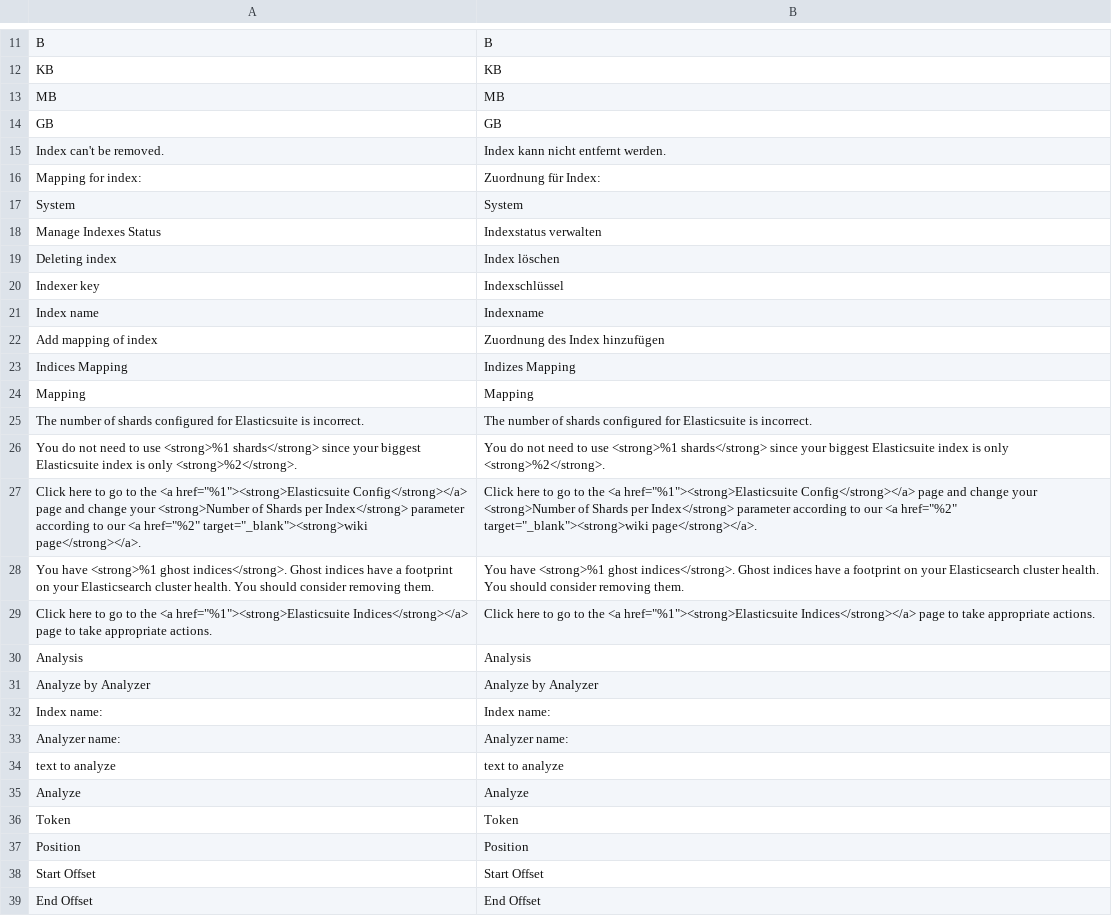
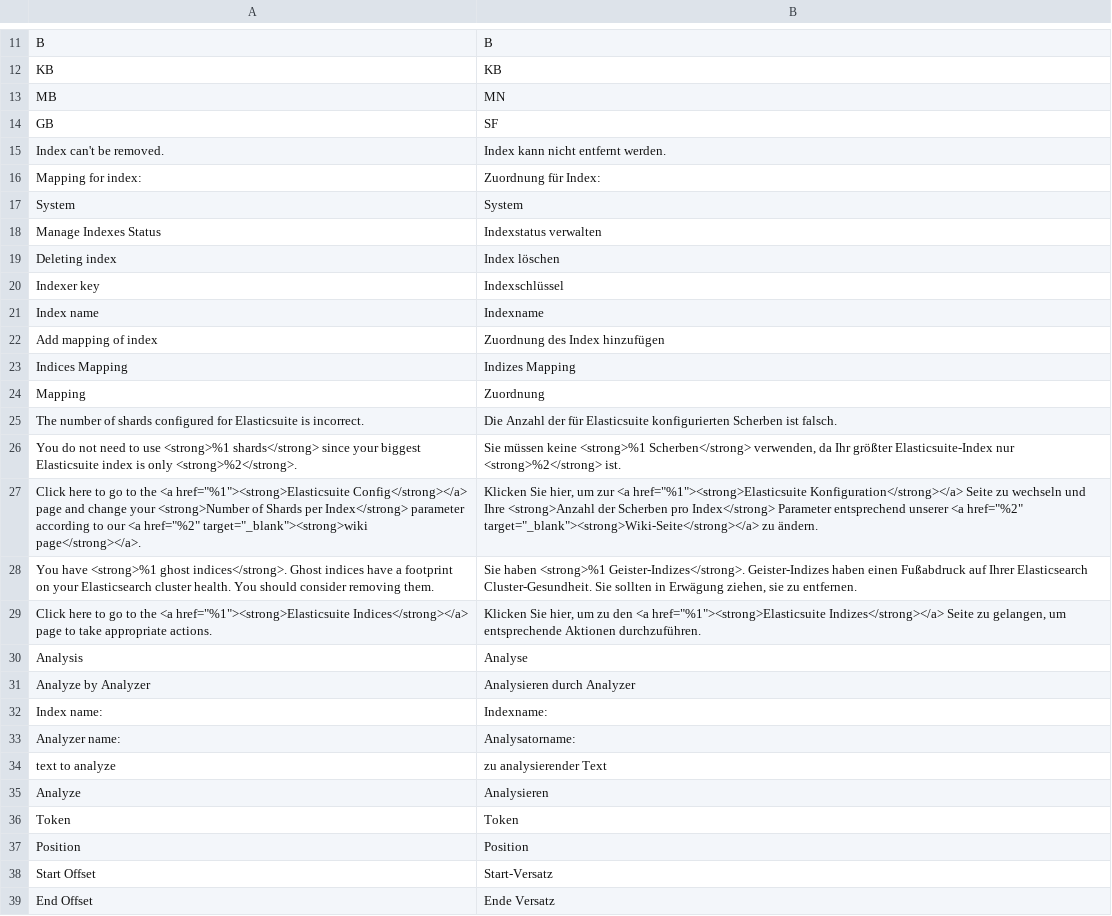
Before and after one commit to Smile-SA/elasticsuite, a CSV file: src/module-elasticsuite-indices/i18n/de_DE.csv, drawn as a sheet; only a part is shown, gaps mark what is left out.

Commit message:
New translations en_us.csv (German)

```diff
--- a/src/module-elasticsuite-indices/i18n/de_DE.csv
+++ b/src/module-elasticsuite-indices/i18n/de_DE.csv
@@ -12,4 +12,4 @@
 "KB","KB"
-"MB","MB"
-"GB","GB"
+"MB","MN"
+"GB","SF"
 "Index can't be removed.","Index kann nicht entfernt werden."
@@ -23,17 +23,17 @@
 "Indices Mapping","Indizes Mapping"
-"Mapping","Mapping"
-"The number of shards configured for Elasticsuite is incorrect.","The number of shards configured for Elasticsuite is incorrect."
-"You do not need to use <strong>%1 shards</strong> since your biggest Elasticsuite index is only <strong>%2</strong>.","You do not need to use <strong>%1 shards</strong> since your biggest Elasticsuite index is only <strong>%2</strong>."
-"Click here to go to the <a href=""%1""><strong>Elasticsuite Config</strong></a> page and change your <strong>Number of Shards per Index</strong> parameter according to our <a href=""%2"" target=""_blank""><strong>wiki page</strong></a>.","Click here to go to the <a href=""%1""><strong>Elasticsuite Config</strong></a> page and change your <strong>Number of Shards per Index</strong> parameter according to our <a href=""%2"" target=""_blank""><strong>wiki page</strong></a>."
-"You have <strong>%1 ghost indices</strong>. Ghost indices have a footprint on your Elasticsearch cluster health. You should consider removing them.","You have <strong>%1 ghost indices</strong>. Ghost indices have a footprint on your Elasticsearch cluster health. You should consider removing them."
-"Click here to go to the <a href=""%1""><strong>Elasticsuite Indices</strong></a> page to take appropriate actions.","Click here to go to the <a href=""%1""><strong>Elasticsuite Indices</strong></a> page to take appropriate actions."
-"Analysis","Analysis"
-"Analyze by Analyzer","Analyze by Analyzer"
-"Index name:","Index name:"
-"Analyzer name:","Analyzer name:"
-"text to analyze","text to analyze"
-"Analyze","Analyze"
+"Mapping","Zuordnung"
+"The number of shards configured for Elasticsuite is incorrect.","Die Anzahl der für Elasticsuite konfigurierten Scherben ist falsch."
+"You do not need to use <strong>%1 shards</strong> since your biggest Elasticsuite index is only <strong>%2</strong>.","Sie müssen keine <strong>%1 Scherben</strong> verwenden, da Ihr größter Elasticsuite-Index nur <strong>%2</strong> ist."
+"Click here to go to the <a href=""%1""><strong>Elasticsuite Config</strong></a> page and change your <strong>Number of Shards per Index</strong> parameter according to our <a href=""%2"" target=""_blank""><strong>wiki page</strong></a>.","Klicken Sie hier, um zur <a href=""%1""><strong>Elasticsuite Konfiguration</strong></a> Seite zu wechseln und Ihre <strong>Anzahl der Scherben pro Index</strong> Parameter entsprechend unserer <a href=""%2"" target=""_blank""><strong>Wiki-Seite</strong></a> zu ändern."
+"You have <strong>%1 ghost indices</strong>. Ghost indices have a footprint on your Elasticsearch cluster health. You should consider removing them.","Sie haben <strong>%1 Geister-Indizes</strong>. Geister-Indizes haben einen Fußabdruck auf Ihrer Elasticsearch Cluster-Gesundheit. Sie sollten in Erwägung ziehen, sie zu entfernen."
+"Click here to go to the <a href=""%1""><strong>Elasticsuite Indices</strong></a> page to take appropriate actions.","Klicken Sie hier, um zu den <a href=""%1""><strong>Elasticsuite Indizes</strong></a> Seite zu gelangen, um entsprechende Aktionen durchzuführen."
+"Analysis","Analyse"
+"Analyze by Analyzer","Analysieren durch Analyzer"
+"Index name:","Indexname:"
+"Analyzer name:","Analysatorname:"
+"text to analyze","zu analysierender Text"
+"Analyze","Analysieren"
 "Token","Token"
 "Position","Position"
-"Start Offset","Start Offset"
-"End Offset","End Offset"
+"Start Offset","Start-Versatz"
+"End Offset","Ende Versatz"
```
